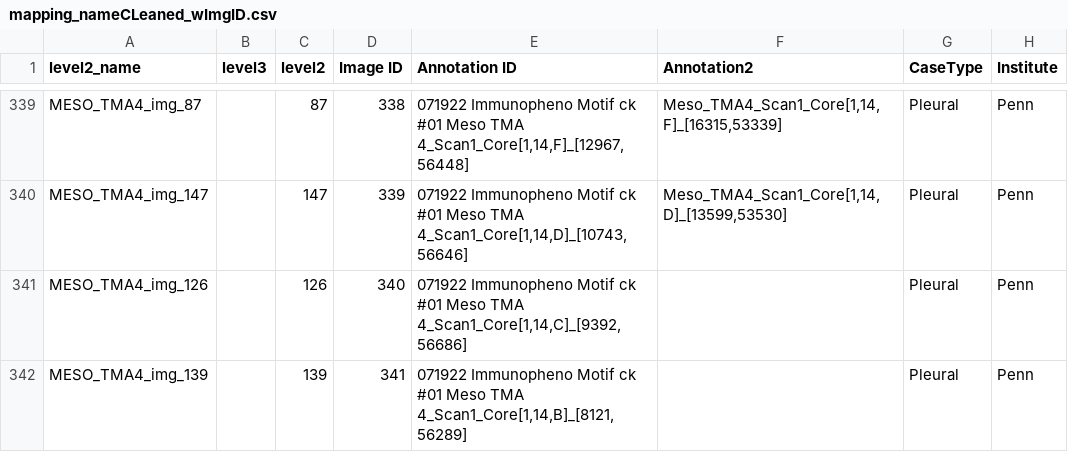
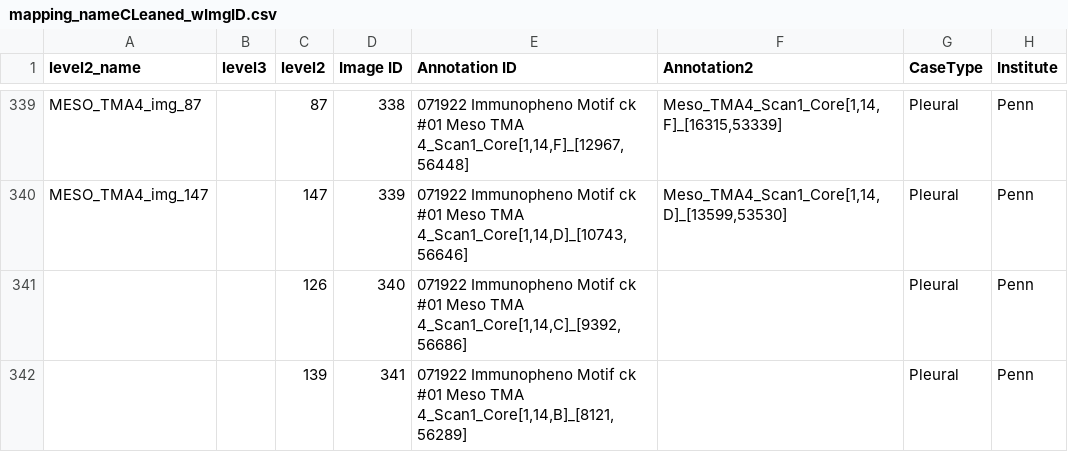
Before and after one commit to xim2016/MesotheliomaSpatialAtlas_repo, a CSV file: data/mapping_nameCLeaned_wImgID.csv, drawn as a sheet; only a part is shown, gaps mark what is left out; the diff names each change by its address in the sheet, - before the commit and + after, or states it on an @@ line.

Commit message:
Update mapping_nameCLeaned_wImgID.csv

```diff
--- a/data/mapping_nameCLeaned_wImgID.csv
+++ b/data/mapping_nameCLeaned_wImgID.csv
-A341 (level2_name): MESO_TMA4_img_126
+A341 (level2_name): (empty)
-A342 (level2_name): MESO_TMA4_img_139
+A342 (level2_name): (empty)
```
